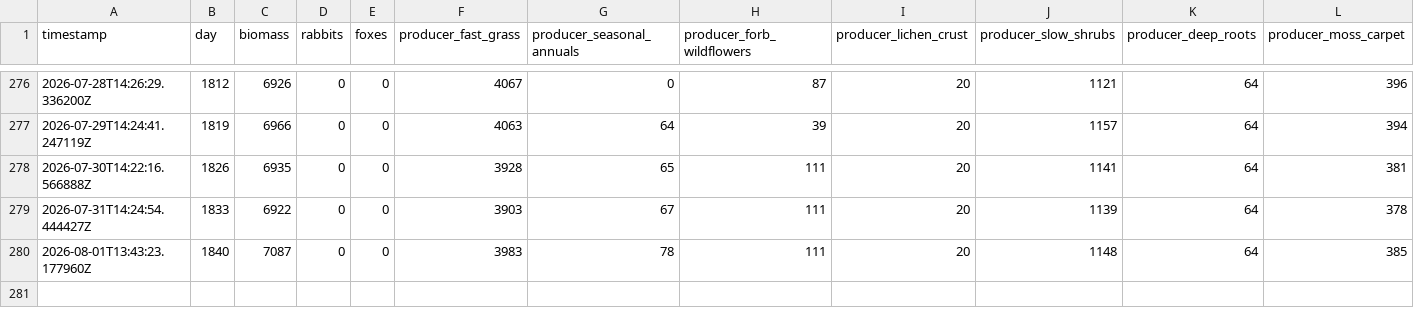
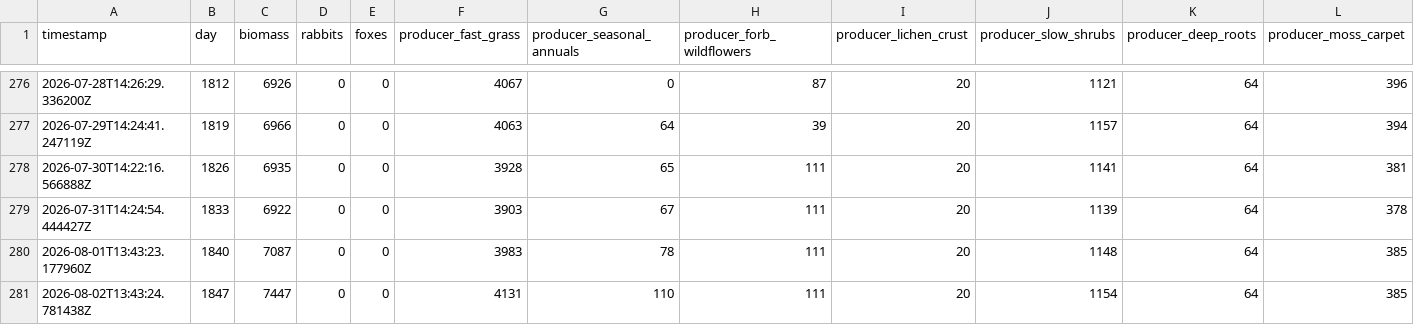
Before and after one commit to david-wolgemuth/patient-world, a CSV file: worlds/staging/history.csv, drawn as a sheet; only a part is shown, gaps mark what is left out; rows hold the shown columns only; the diff names each change by its address in the sheet, - before the commit and + after, or states it on an @@ line.

Commit message:
[staging] Day 1847

```diff
--- a/worlds/staging/history.csv
+++ b/worlds/staging/history.csv
+row 281: 2026-08-02T13:43:24.781438Z | 1847 | 7447 | 0 | 0 | 4131 | 110 | 111 | 20 | 1154 | 64 | 385
```
Also changed, not shown: 3 other files.
